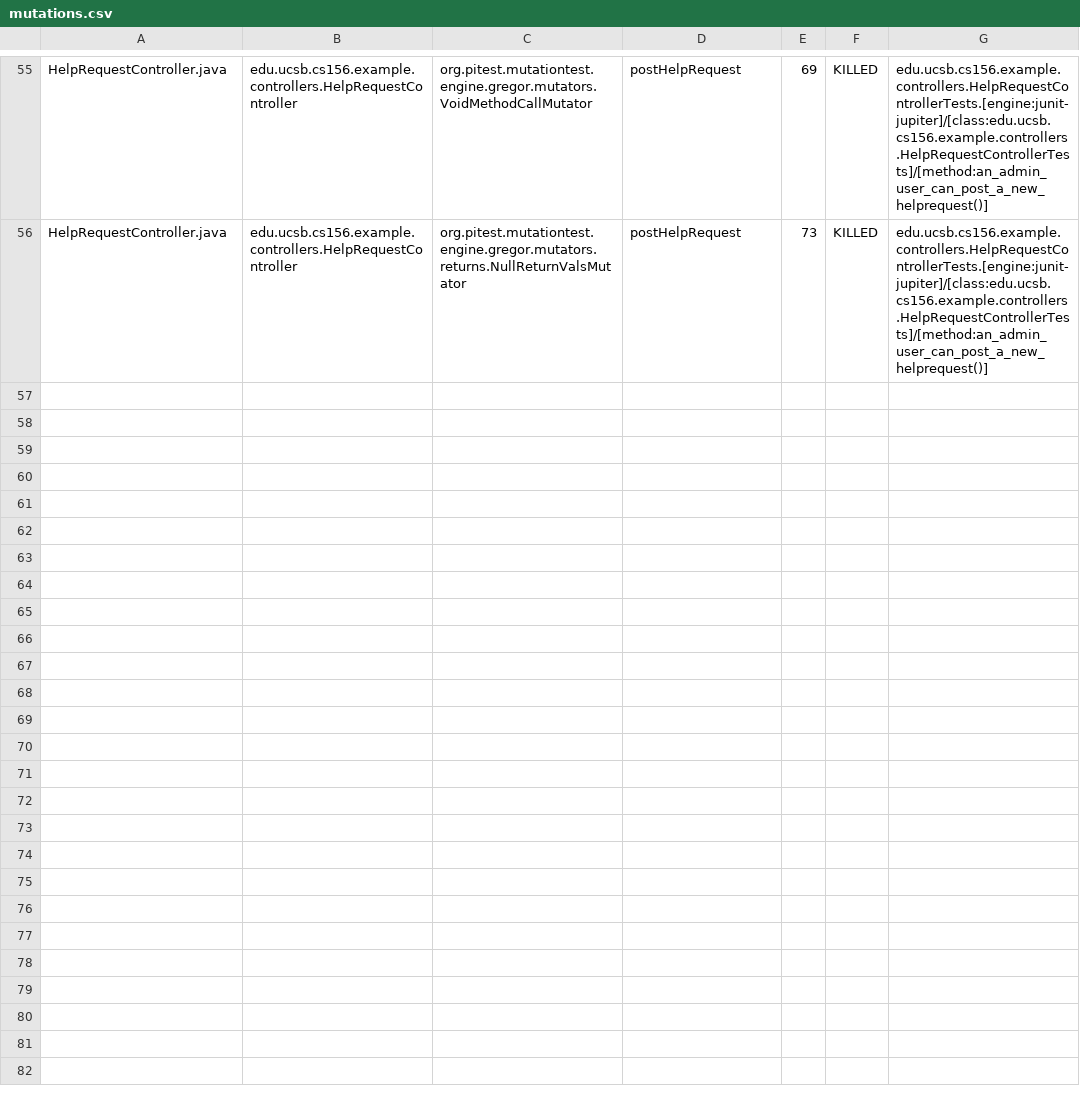
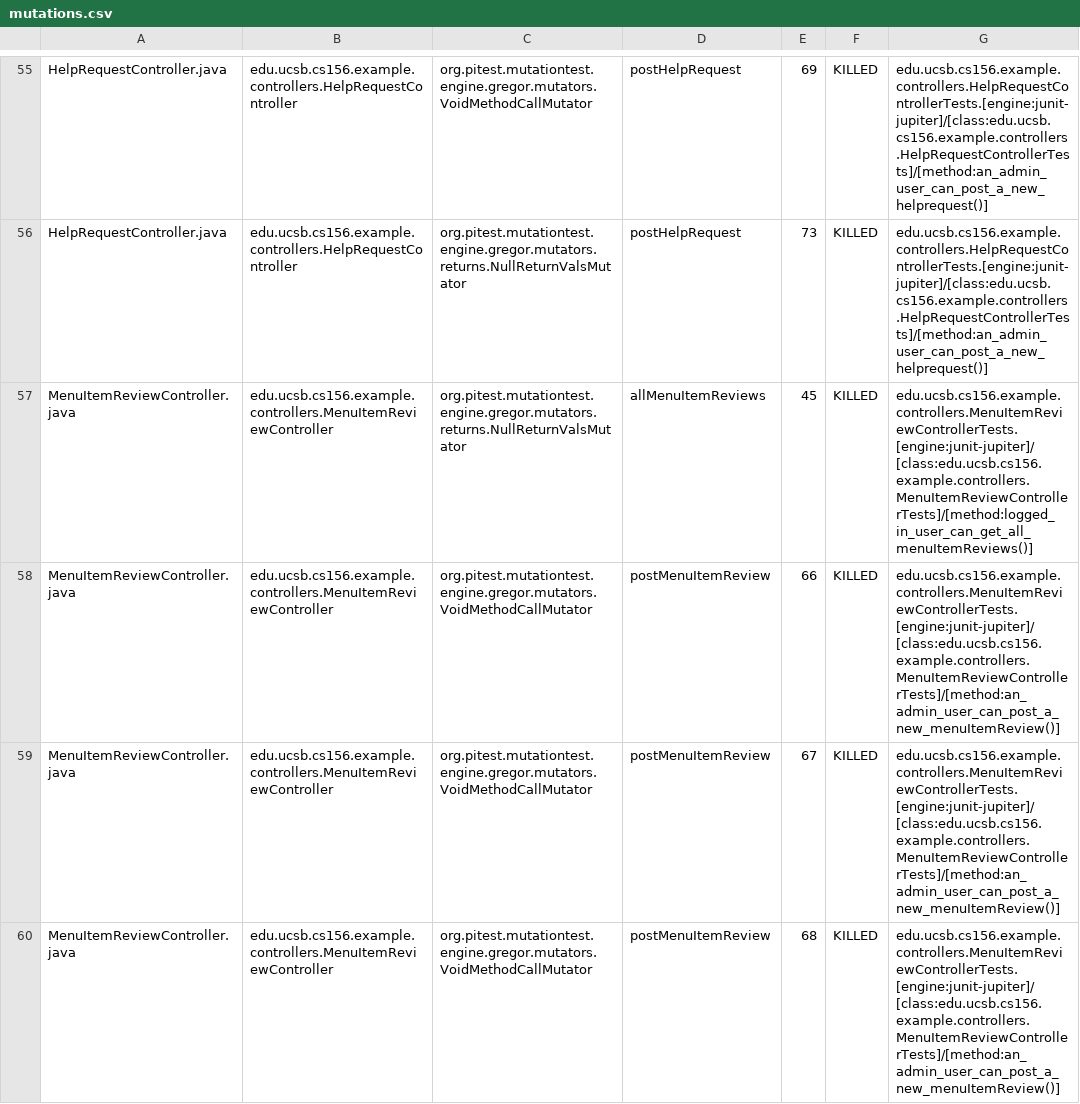
Before and after one commit to ucsb-cs156-f23/team02-f23-7pm-2, a CSV file: pitest/mutations.csv, drawn as a sheet; only a part is shown, gaps mark what is left out; the diff covers the shown part only; the diff names each change by its address in the sheet, - before the commit and + after, or states it on an @@ line.

Commit message:
Deploying to gh-pages from @ ucsb-cs156-f23/team02-f23-7pm-2@14f84fda38c0aa35aed3ffde19bbcdc9def43bdd 🚀

```diff
--- a/pitest/mutations.csv
+++ b/pitest/mutations.csv
+row 57: MenuItemReviewController.java | edu.ucsb.cs156.example.controllers.MenuItemReviewController | org.pitest.mutationtest.engine.gregor.mutators.returns.NullReturnValsMutator | allMenuItemReviews | 45 | KILLED | edu.ucsb.cs156.example.controllers.MenuItemReviewControllerTests.[engine:junit-jupiter]/[class:edu.ucsb.cs156.example.controllers.MenuItemReviewControllerTests]/[method:logged_in_user_can_get_all_menuItemReviews()]
+row 58: MenuItemReviewController.java | edu.ucsb.cs156.example.controllers.MenuItemReviewController | org.pitest.mutationtest.engine.gregor.mutators.VoidMethodCallMutator | postMenuItemReview | 66 | KILLED | edu.ucsb.cs156.example.controllers.MenuItemReviewControllerTests.[engine:junit-jupiter]/[class:edu.ucsb.cs156.example.controllers.MenuItemReviewControllerTests]/[method:an_admin_user_can_post_a_new_menuItemReview()]
+row 59: MenuItemReviewController.java | edu.ucsb.cs156.example.controllers.MenuItemReviewController | org.pitest.mutationtest.engine.gregor.mutators.VoidMethodCallMutator | postMenuItemReview | 67 | KILLED | edu.ucsb.cs156.example.controllers.MenuItemReviewControllerTests.[engine:junit-jupiter]/[class:edu.ucsb.cs156.example.controllers.MenuItemReviewControllerTests]/[method:an_admin_user_can_post_a_new_menuItemReview()]
+row 60: MenuItemReviewController.java | edu.ucsb.cs156.example.controllers.MenuItemReviewController | org.pitest.mutationtest.engine.gregor.mutators.VoidMethodCallMutator | postMenuItemReview | 68 | KILLED | edu.ucsb.cs156.example.controllers.MenuItemReviewControllerTests.[engine:junit-jupiter]/[class:edu.ucsb.cs156.example.controllers.MenuItemReviewControllerTests]/[method:an_admin_user_can_post_a_new_menuItemReview()]
```
Also changed, not shown: 3 added rows elsewhere in this file, 15 other files.
